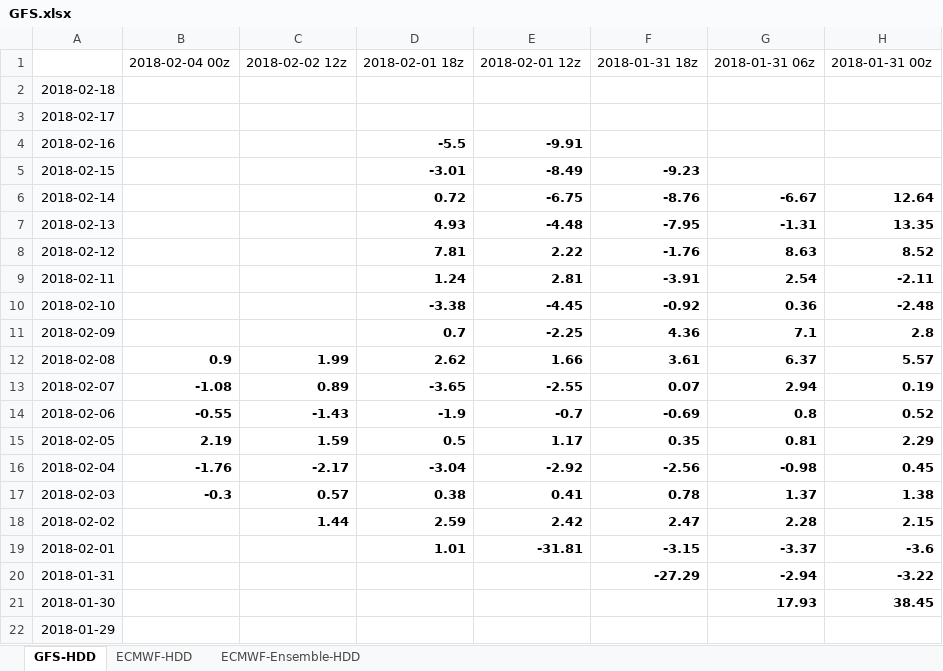
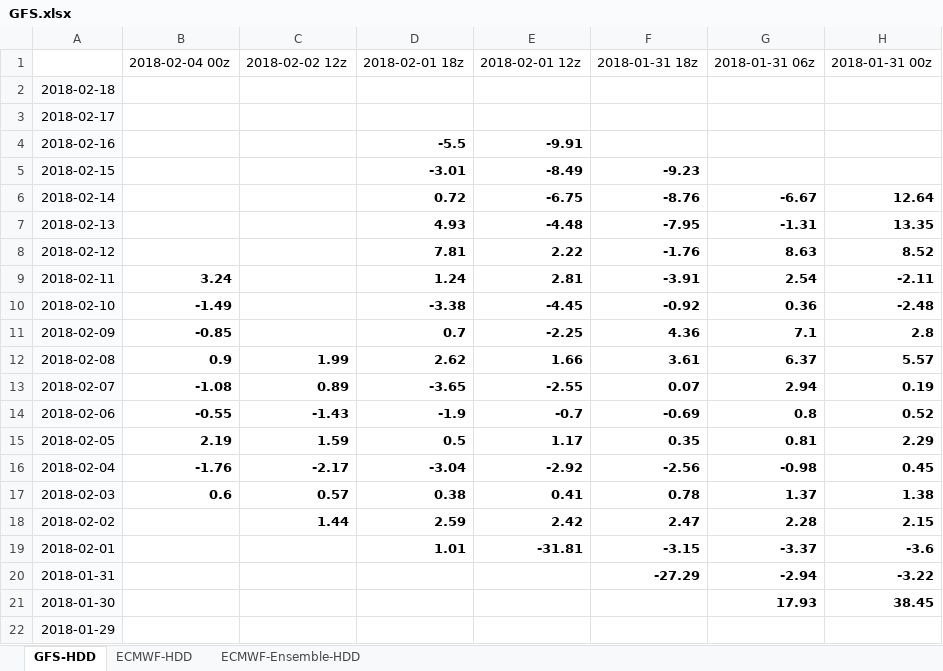
Before and after one commit to shuowenwei/TradingPlans, an Excel workbook: GFS/GFS.xlsx, sheet GFS-HDD, drawn as a sheet; only a part is shown; values as stored, in another font and other column widths than the file's, no borders; conditional formats not drawn; the diff names each change by its address in the sheet, - before the commit and + after, or states it on an @@ line.

Commit message:
updage gfs

```diff
--- a/GFS/GFS.xlsx (sheet GFS-HDD)
+++ b/GFS/GFS.xlsx (sheet GFS-HDD)
-B9: (empty)
+B9: 3.24
-B10: (empty)
+B10: -1.49
-B11: (empty)
+B11: -0.85
-B17: -0.3
+B17: 0.6
```
